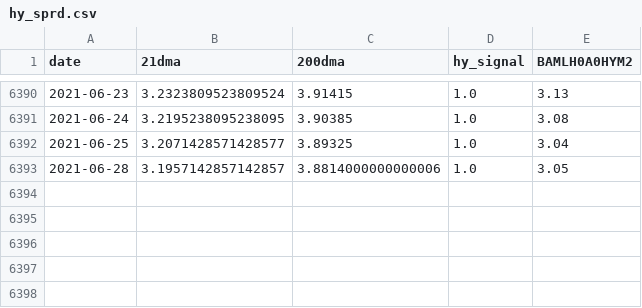
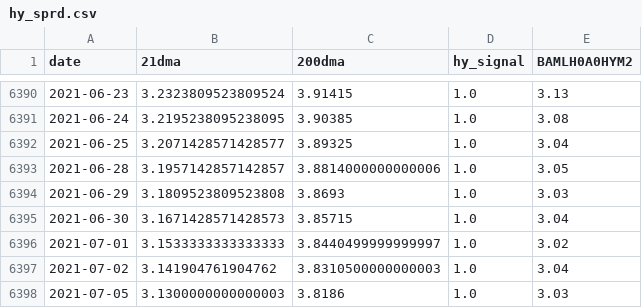
Before and after one commit to zhenik70/qrio, a CSV file: data/hy_sprd.csv, drawn as a sheet; only a part is shown, gaps mark what is left out; the diff names each change by its address in the sheet, - before the commit and + after, or states it on an @@ line.

Commit message:
the file has been updated 2021-07-06

```diff
--- a/data/hy_sprd.csv
+++ b/data/hy_sprd.csv
+row 6394: 2021-06-29 | 3.1809523809523808 | 3.8693 | 1.0 | 3.03
+row 6395: 2021-06-30 | 3.1671428571428573 | 3.85715 | 1.0 | 3.04
+row 6396: 2021-07-01 | 3.1533333333333333 | 3.8440499999999997 | 1.0 | 3.02
+row 6397: 2021-07-02 | 3.141904761904762 | 3.8310500000000003 | 1.0 | 3.04
+row 6398: 2021-07-05 | 3.1300000000000003 | 3.8186 | 1.0 | 3.03
```
